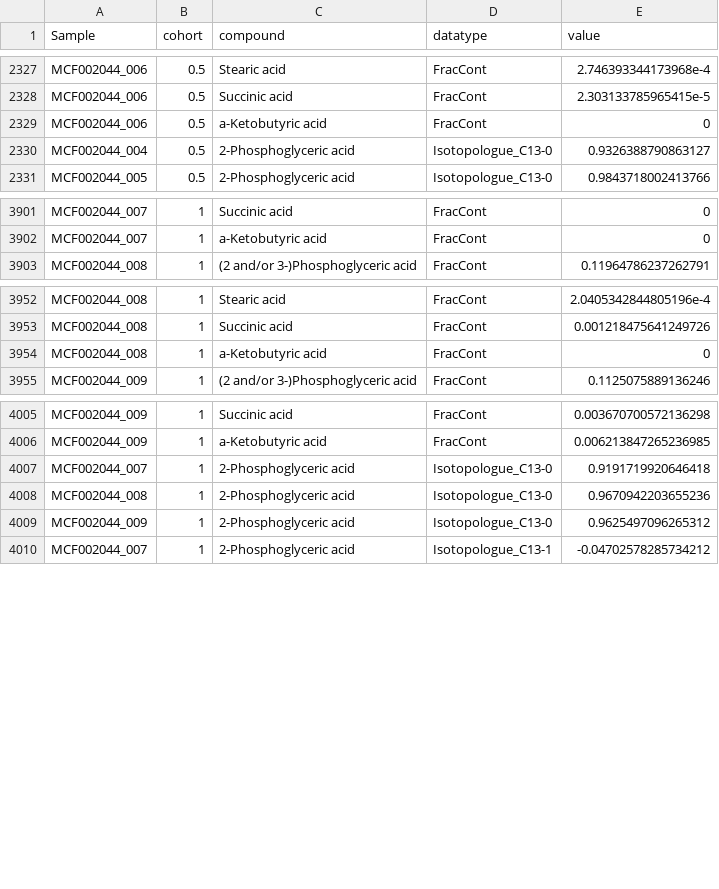
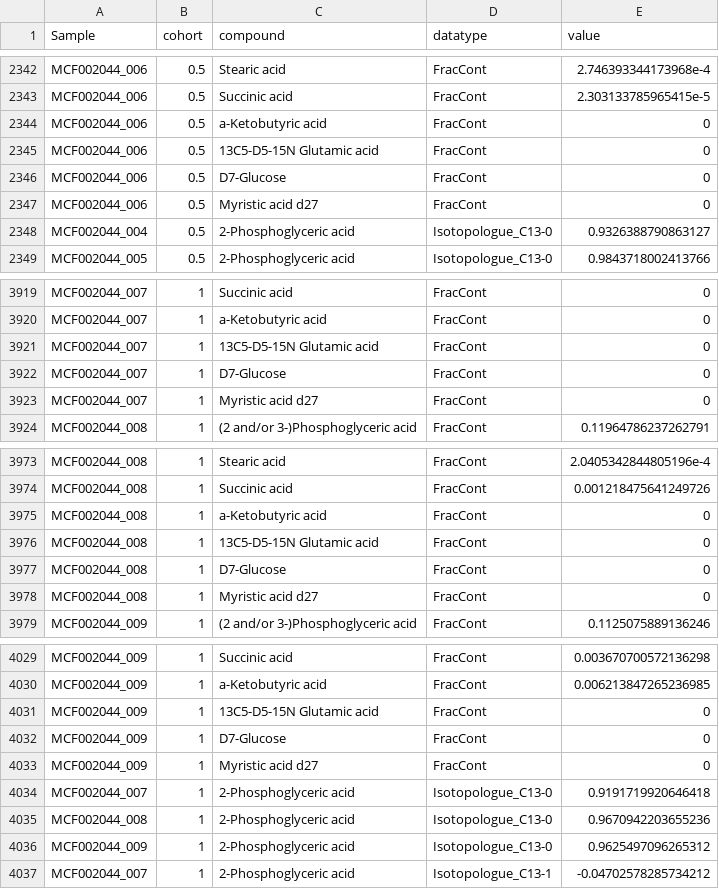
Before and after one commit to vibbits/mec-shiny-apps, a CSV file: shiny-server/TraVisPies/Example_data/Experimental examples for nonUI app/Excel_1factor_1tracer/merged data long tibble.csv, drawn as a sheet; only a part is shown, gaps mark what is left out; the diff covers the shown part only.

```diff
--- a/shiny-server/TraVisPies/Example_data/Experimental examples for nonUI app/Excel_1factor_1tracer/merged data long tibble.csv
+++ b/shiny-server/TraVisPies/Example_data/Experimental examples for nonUI app/Excel_1factor_1tracer/merged data long tibble.csv
@@ -2329,2 +2344,5 @@ MCF002044_006,0.5,Succinic acid,FracCont,2.303133785965415e-5
 MCF002044_006,0.5,a-Ketobutyric acid,FracCont,0
+MCF002044_006,0.5,13C5-D5-15N Glutamic acid,FracCont,0
+MCF002044_006,0.5,D7-Glucose,FracCont,0
+MCF002044_006,0.5,Myristic acid d27,FracCont,0
 MCF002044_004,0.5,2-Phosphoglyceric acid,Isotopologue_C13-0,0.9326388790863127
@@ -3902,2 +3920,5 @@ MCF002044_007,1,Succinic acid,FracCont,0
 MCF002044_007,1,a-Ketobutyric acid,FracCont,0
+MCF002044_007,1,13C5-D5-15N Glutamic acid,FracCont,0
+MCF002044_007,1,D7-Glucose,FracCont,0
+MCF002044_007,1,Myristic acid d27,FracCont,0
 MCF002044_008,1,(2 and/or 3-)Phosphoglyceric acid,FracCont,0.11964786237262791
@@ -3954,2 +3975,5 @@ MCF002044_008,1,Succinic acid,FracCont,0.001218475641249726
 MCF002044_008,1,a-Ketobutyric acid,FracCont,0
+MCF002044_008,1,13C5-D5-15N Glutamic acid,FracCont,0
+MCF002044_008,1,D7-Glucose,FracCont,0
+MCF002044_008,1,Myristic acid d27,FracCont,0
 MCF002044_009,1,(2 and/or 3-)Phosphoglyceric acid,FracCont,0.1125075889136246
@@ -4006,2 +4030,5 @@ MCF002044_009,1,Succinic acid,FracCont,0.003670700572136298
 MCF002044_009,1,a-Ketobutyric acid,FracCont,0.006213847265236985
+MCF002044_009,1,13C5-D5-15N Glutamic acid,FracCont,0
+MCF002044_009,1,D7-Glucose,FracCont,0
+MCF002044_009,1,Myristic acid d27,FracCont,0
 MCF002044_007,1,2-Phosphoglyceric acid,Isotopologue_C13-0,0.9191719920646418
```
Also changed, not shown: 15 added rows elsewhere in this file, 13 other files.
